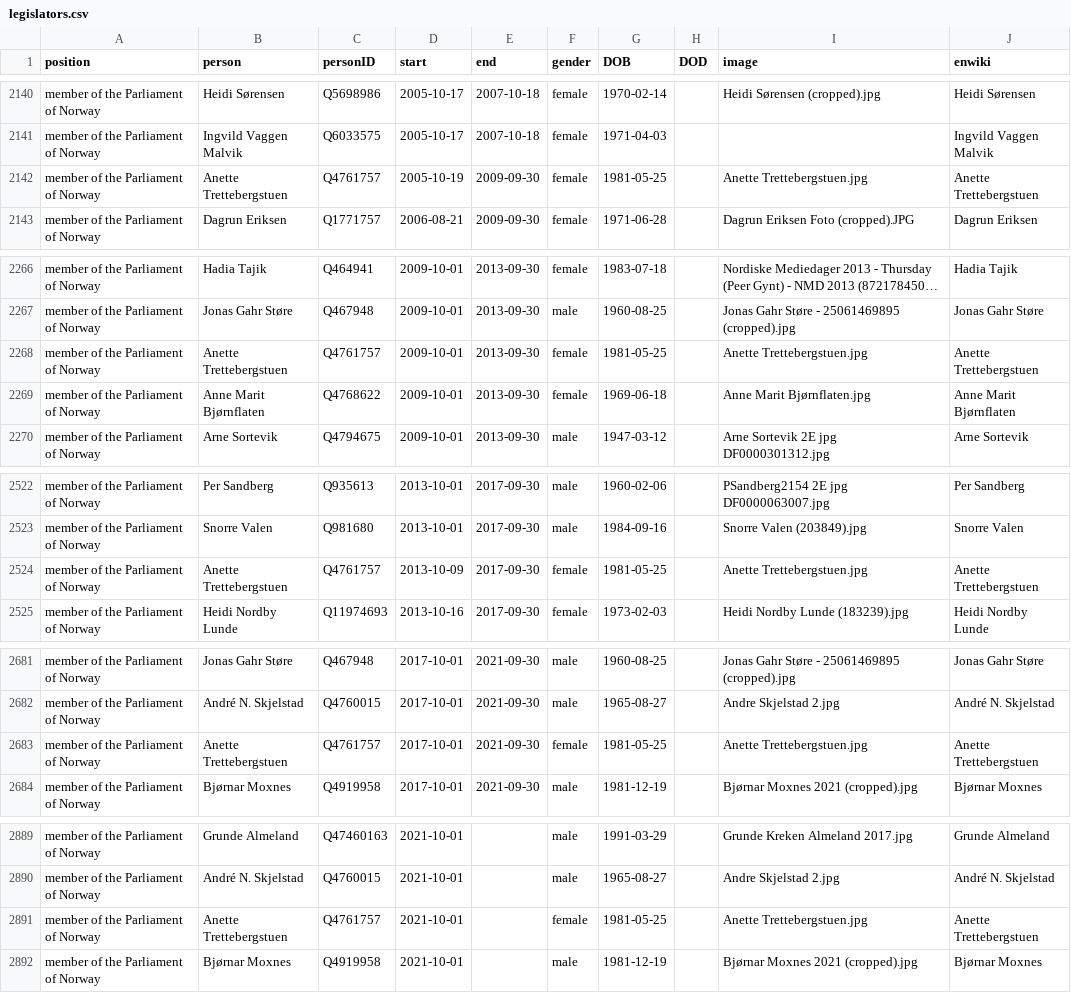
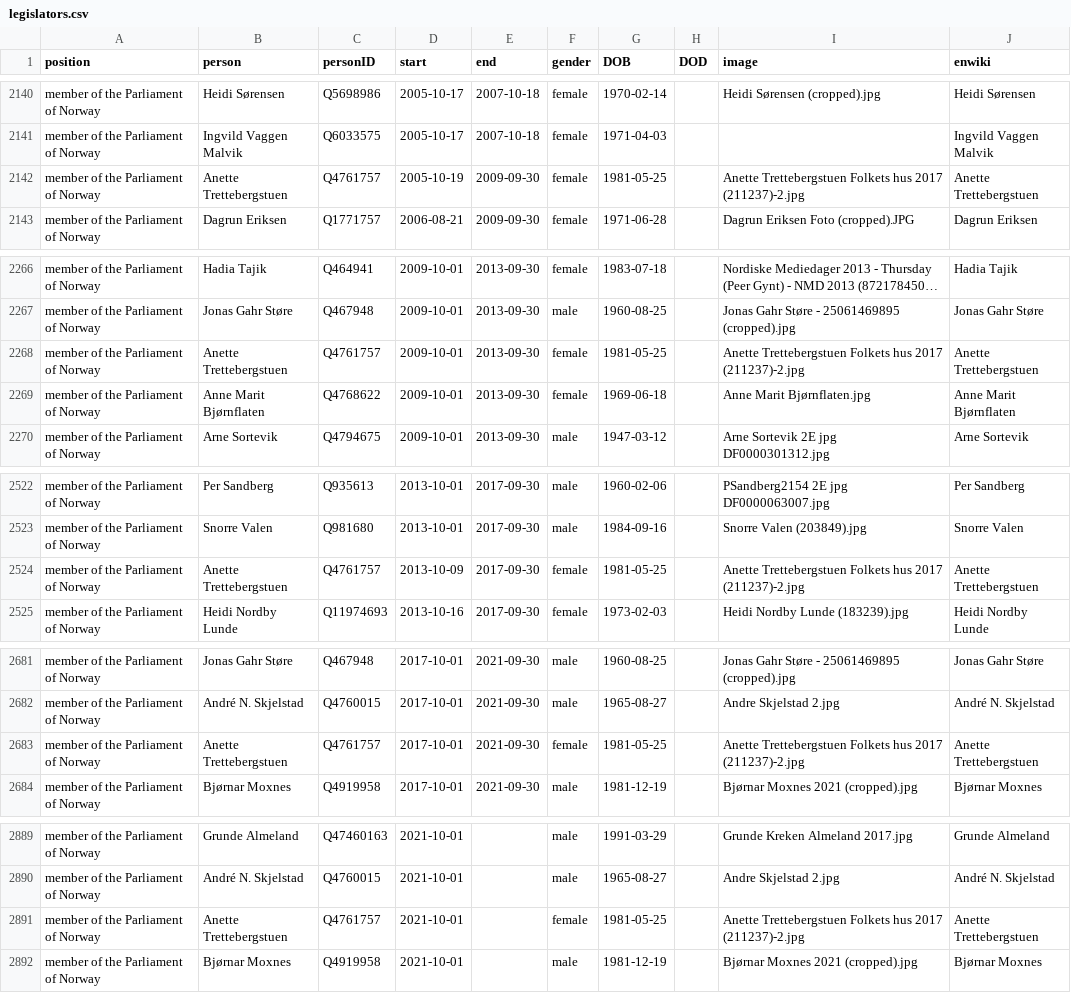
Before and after one commit to every-politician-scrapers/norway-cabinet, a CSV file: html/legislators.csv, drawn as a sheet; only a part is shown, gaps mark what is left out; long unchanged cells end in …; the diff names each change by its address in the sheet, - before the commit and + after, or states it on an @@ line.

```diff
--- a/html/legislators.csv
+++ b/html/legislators.csv
-I2142 (image): Anette Trettebergstuen.jpg
+I2142 (image): Anette Trettebergstuen Folkets hus 2017 (211237)-2.jpg
-I2268 (image): Anette Trettebergstuen.jpg
+I2268 (image): Anette Trettebergstuen Folkets hus 2017 (211237)-2.jpg
-I2524 (image): Anette Trettebergstuen.jpg
+I2524 (image): Anette Trettebergstuen Folkets hus 2017 (211237)-2.jpg
-I2683 (image): Anette Trettebergstuen.jpg
+I2683 (image): Anette Trettebergstuen Folkets hus 2017 (211237)-2.jpg
-I2891 (image): Anette Trettebergstuen.jpg
+I2891 (image): Anette Trettebergstuen Folkets hus 2017 (211237)-2.jpg
```
Also changed, not shown: html/current.csv, html/holders21.csv.
